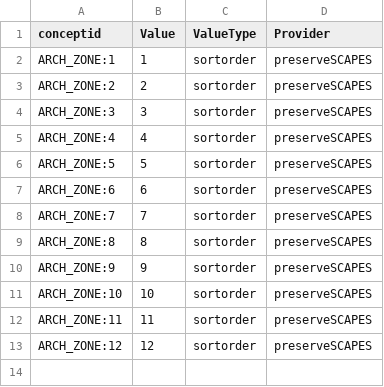
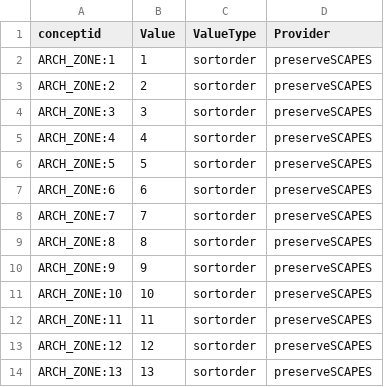
Before and after one commit to legiongis/afrh, a CSV file: afrh/source_data/concepts/authority_files/ARCHAEOLOGICAL_ZONE_AUTHORITY_DOCUMENT.values.csv, drawn as a sheet.

```diff
--- a/afrh/source_data/concepts/authority_files/ARCHAEOLOGICAL_ZONE_AUTHORITY_DOCUMENT.values.csv
+++ b/afrh/source_data/concepts/authority_files/ARCHAEOLOGICAL_ZONE_AUTHORITY_DOCUMENT.values.csv
@@ -13 +13,2 @@ ARCH_ZONE:11,11,sortorder,preserveSCAPES
 ARCH_ZONE:12,12,sortorder,preserveSCAPES
+ARCH_ZONE:13,13,sortorder,preserveSCAPES
```
Also changed, not shown: afrh/source_data/concepts/authority_files/ARCHAEOLOGICAL_ZONE_AUTHORITY_DOCUMENT.csv, afrh/source_data/concepts/authority_files/CURRENT_OPERATIONAL_STATUS_AUTHORITY_DOCUMENT.csv, 5 other files.
